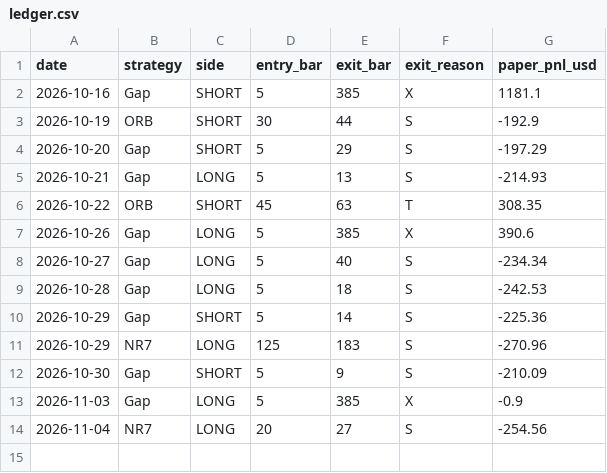
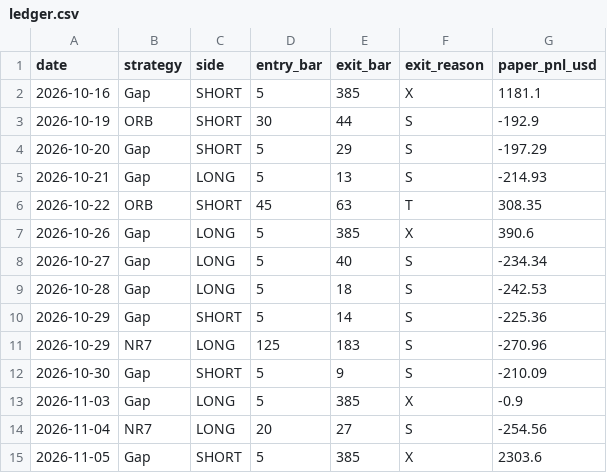
Before and after one commit to svolpintesta/mnq-paper-test, a CSV file: mnq_eod_live/ledger.csv, drawn as a sheet.

Commit message:
paper test 2026-11-06

```diff
--- a/mnq_eod_live/ledger.csv
+++ b/mnq_eod_live/ledger.csv
@@ -14 +14,2 @@ date,strategy,side,entry_bar,exit_bar,exit_reason,paper_pnl_usd
 2026-11-04,NR7,LONG,20,27,S,-254.56
+2026-11-05,Gap,SHORT,5,385,X,2303.6
```
Also changed, not shown: 6 other files.
